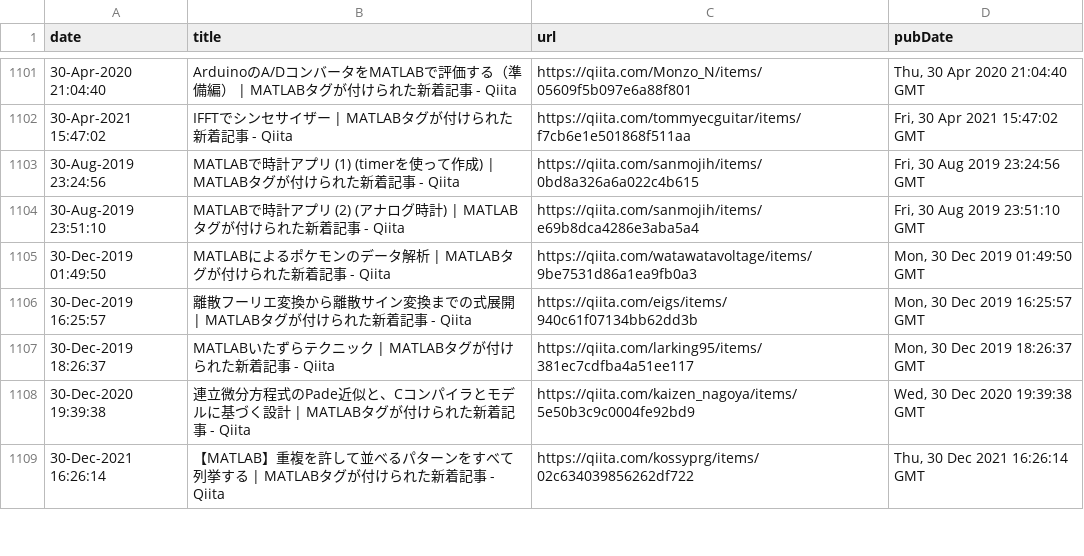
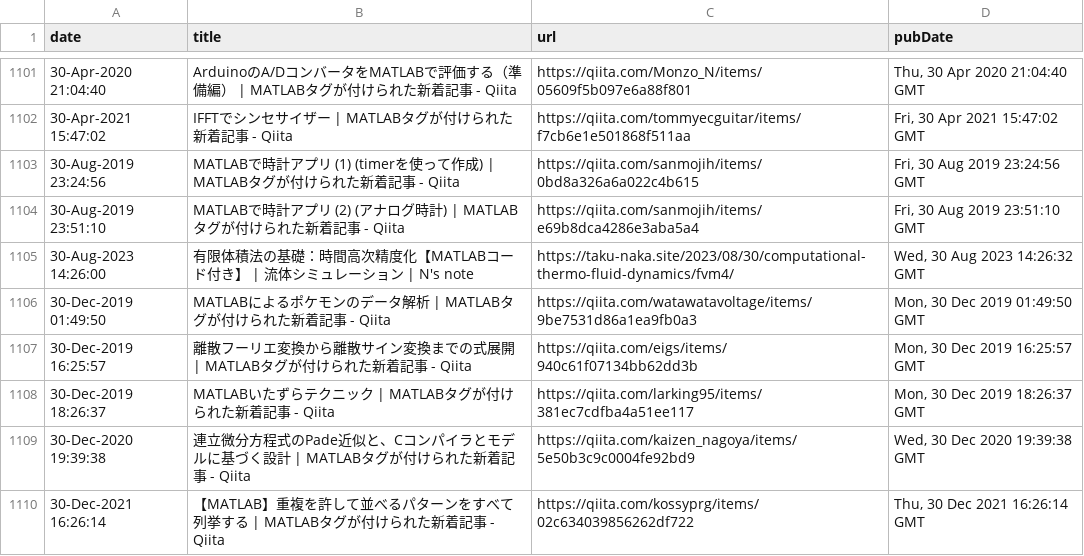
Before and after one commit to minoue-xx/MATLAB-blog-rss-feed, a CSV file: src/tweet/postHistory.csv, drawn as a sheet; only a part is shown, gaps mark what is left out.

Commit message:
postHistory.csv updated

```diff
--- a/src/tweet/postHistory.csv
+++ b/src/tweet/postHistory.csv
@@ -1104,2 +1104,3 @@ date,title,url,pubDate
 30-Aug-2019 23:51:10,"MATLABで時計アプリ (2) (アナログ時計)  | MATLABタグが付けられた新着記事 - Qiita",https://qiita.com/sanmojih/items/e69b8dca4286e3aba5a4,"Fri, 30 Aug 2019 23:51:10 GMT"
+30-Aug-2023 14:26:00,"有限体積法の基礎：時間高次精度化【MATLABコード付き】 | 流体シミュレーション  |  N's note",https://taku-naka.site/2023/08/30/computational-thermo-fluid-dynamics/fvm4/,"Wed, 30 Aug 2023 14:26:32 GMT"
 30-Dec-2019 01:49:50,"MATLABによるポケモンのデータ解析 | MATLABタグが付けられた新着記事 - Qiita",https://qiita.com/watawatavoltage/items/9be7531d86a1ea9fb0a3,"Mon, 30 Dec 2019 01:49:50 GMT"
```
Also changed, not shown: 1 other file.
